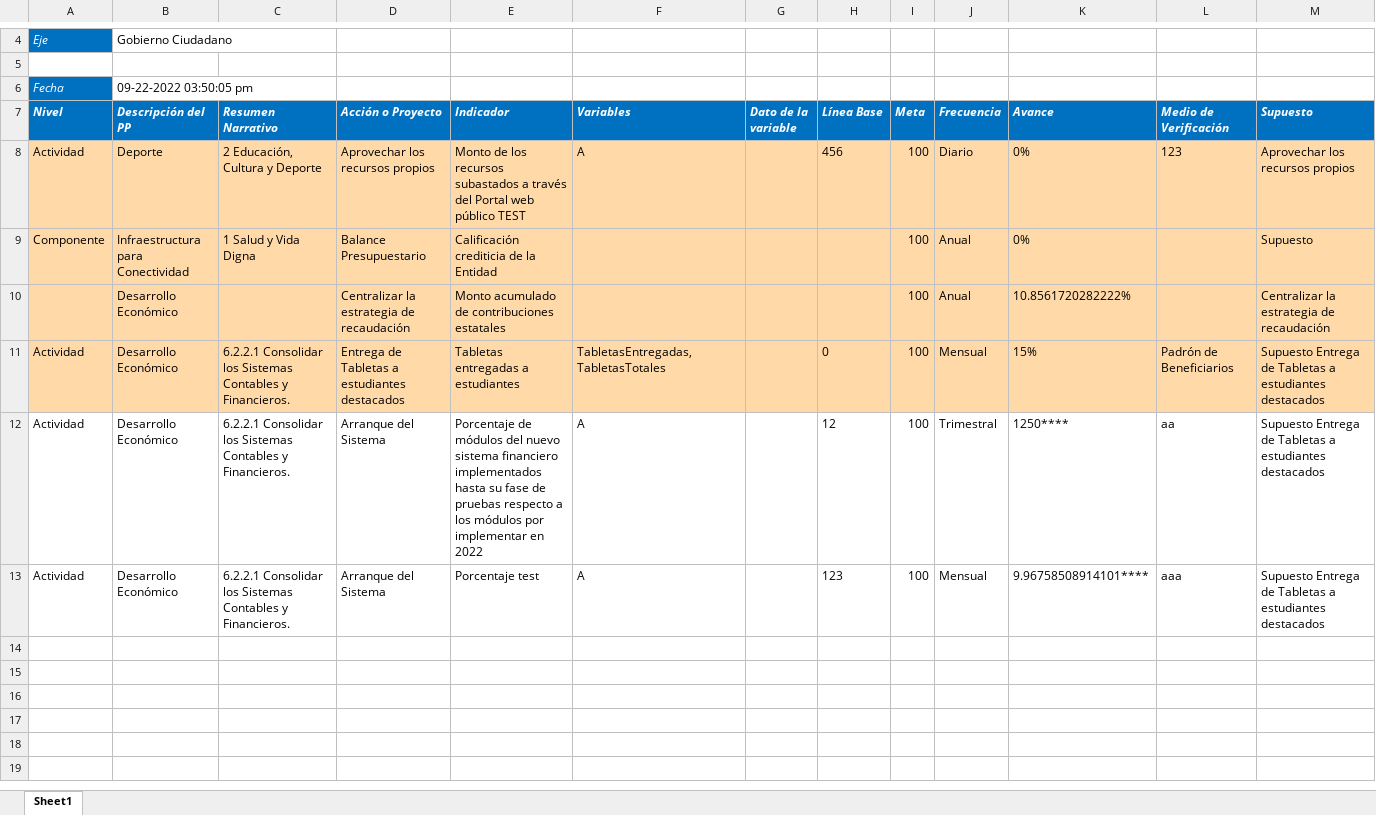
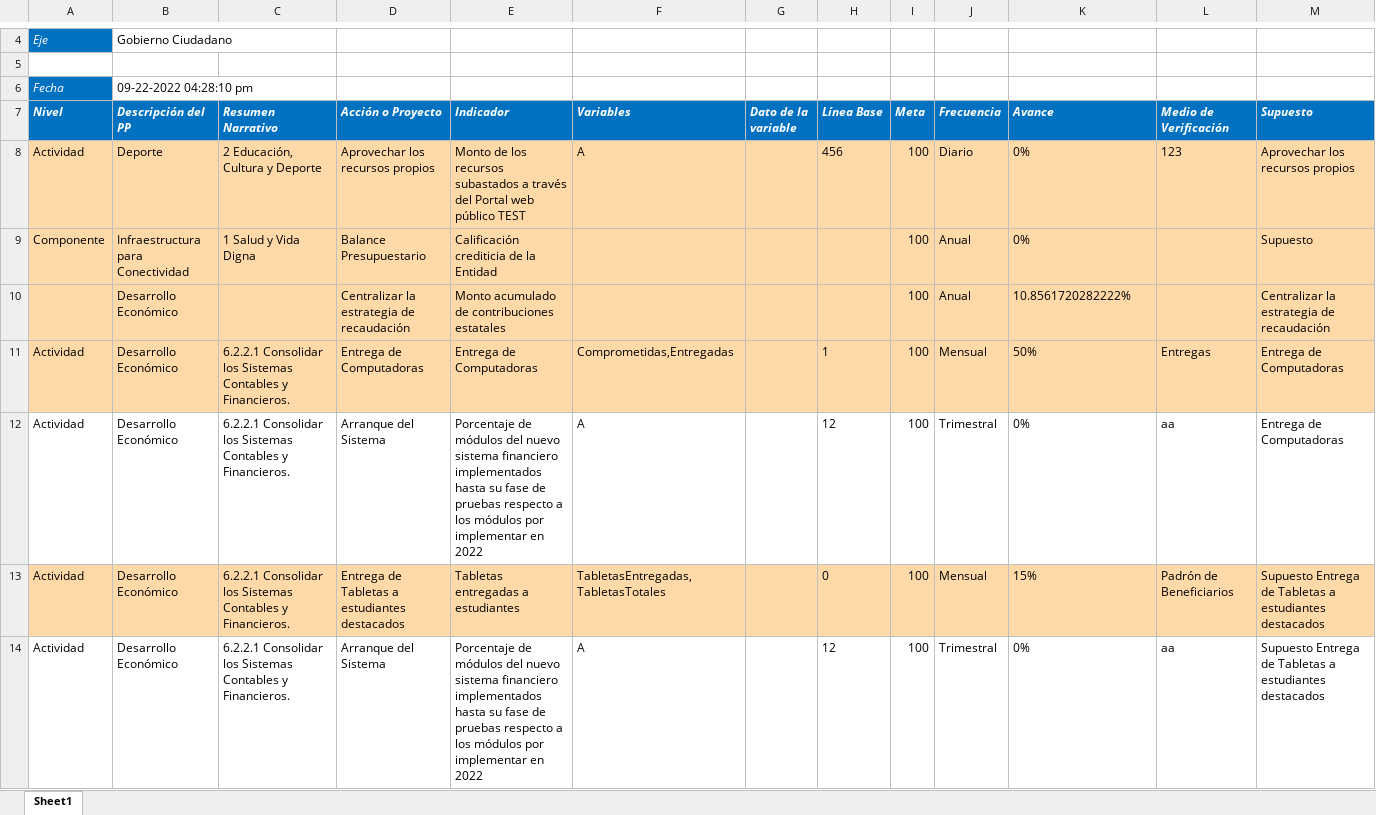
Before and after one commit to ManuelEuan/sigo, an Excel workbook: public/reportes/avancemir.xlsx, sheet Sheet1, drawn as a sheet; only a part is shown, gaps mark what is left out; values as stored, in another font and other column widths than the file's, no borders; removed rows and columns are numbered as before the commit, all else as after; the diff names each change by its address in the sheet, - before the commit and + after, or states it on an @@ line.

```diff
--- a/public/reportes/avancemir.xlsx (sheet Sheet1)
+++ b/public/reportes/avancemir.xlsx (sheet Sheet1)
-B6 (Descripción del PP): 09-22-2022 03:50:05 pm
+B6 (Descripción del PP): 09-22-2022 04:28:10 pm
+row 11: Actividad | Desarrollo Económico | 6.2.2.1 Consolidar los Sistemas Contables y Financieros. | Entrega de Computadoras | Entrega de Computadoras | Comprometidas,Entregadas |  | 1 | 100 | Mensual | 50% | Entregas | Entrega de Computadoras
+row 12: Actividad | Desarrollo Económico | 6.2.2.1 Consolidar los Sistemas Contables y Financieros. | Arranque del Sistema | Porcentaje de módulos del nuevo sistema financiero implementados hasta su fase de pruebas respecto a los módulos por implementar en 2022 | A |  | 12 | 100 | Trimestral | 0% | aa | Entrega de Computadoras
-K14 (Avance): 1250****
+K14 (Avance): 0%
-row 13: Actividad | Desarrollo Económico | 6.2.2.1 Consolidar los Sistemas Contables y Financieros. | Arranque del Sistema | Porcentaje test | A |  | 123 | 100 | Mensual | 9.96758508914101**** | aaa | Supuesto Entrega de Tabletas a estudiantes destacados
```
Also changed, not shown: public/reportes/mirBD.xlsx, public/reportes/reporteCombinado.xlsx.
